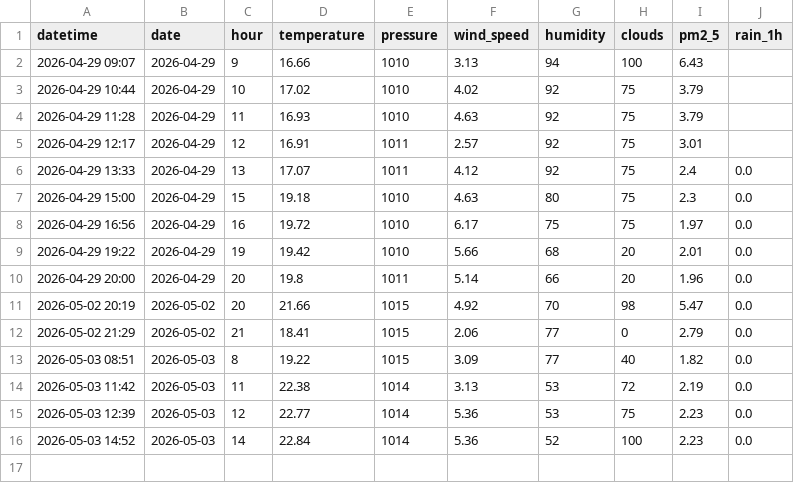
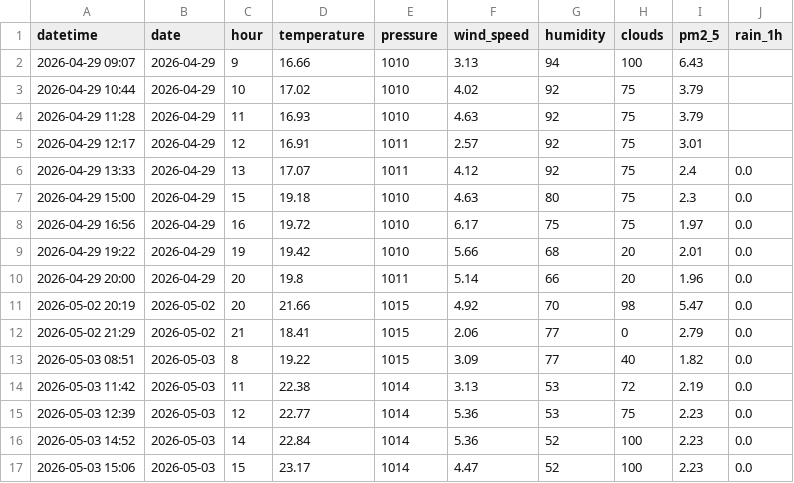
Before and after one commit to norapfr/atmospherica, a CSV file: data/history_raw.csv, drawn as a sheet.

```diff
--- a/data/history_raw.csv
+++ b/data/history_raw.csv
@@ -16 +16,2 @@ datetime,date,hour,temperature,pressure,wind_speed,humidity,clouds,pm2_5,rain_1h
 2026-05-03 14:52,2026-05-03,14,22.84,1014,5.36,52,100,2.23,0.0
+2026-05-03 15:06,2026-05-03,15,23.17,1014,4.47,52,100,2.23,0.0
```
Also changed, not shown: data/history_daily.csv, 4 other files.
